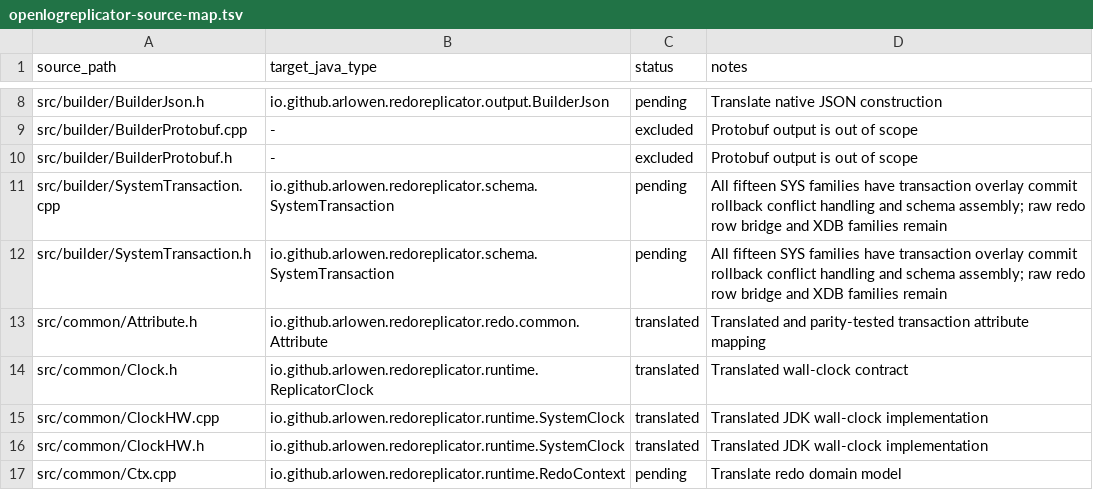
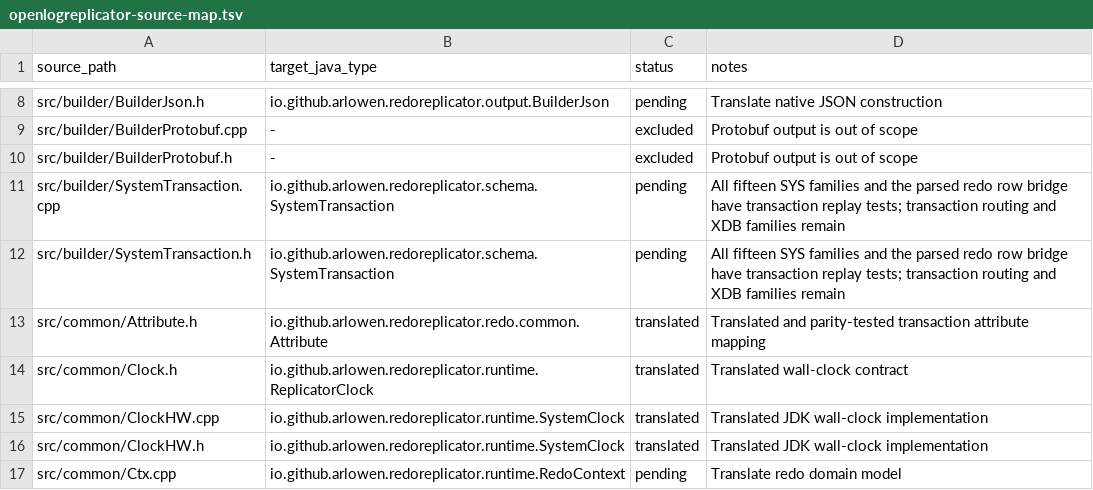
Before and after one commit to Arlowen/RedoReplicator, a TSV file: migration/openlogreplicator-source-map.tsv, drawn as a sheet; only a part is shown, gaps mark what is left out.

Commit message:
feat: bridge system dictionary redo rows

```diff
--- a/migration/openlogreplicator-source-map.tsv
+++ b/migration/openlogreplicator-source-map.tsv
@@ -10,4 +10,4 @@ src/builder/BuilderProtobuf.cpp	-	excluded	Protobuf output is out of scope
 src/builder/BuilderProtobuf.h	-	excluded	Protobuf output is out of scope
-src/builder/SystemTransaction.cpp	io.github.arlowen.redoreplicator.schema.SystemTransaction	pending	All fifteen SYS families have transaction overlay commit rollback conflict handling and schema assembly; raw redo row bridge and XDB families remain
-src/builder/SystemTransaction.h	io.github.arlowen.redoreplicator.schema.SystemTransaction	pending	All fifteen SYS families have transaction overlay commit rollback conflict handling and schema assembly; raw redo row bridge and XDB families remain
+src/builder/SystemTransaction.cpp	io.github.arlowen.redoreplicator.schema.SystemTransaction	pending	All fifteen SYS families and the parsed redo row bridge have transaction replay tests; transaction routing and XDB families remain
+src/builder/SystemTransaction.h	io.github.arlowen.redoreplicator.schema.SystemTransaction	pending	All fifteen SYS families and the parsed redo row bridge have transaction replay tests; transaction routing and XDB families remain
 src/common/Attribute.h	io.github.arlowen.redoreplicator.redo.common.Attribute	translated	Translated and parity-tested transaction attribute mapping
```
Also changed, not shown: 7 other files.
